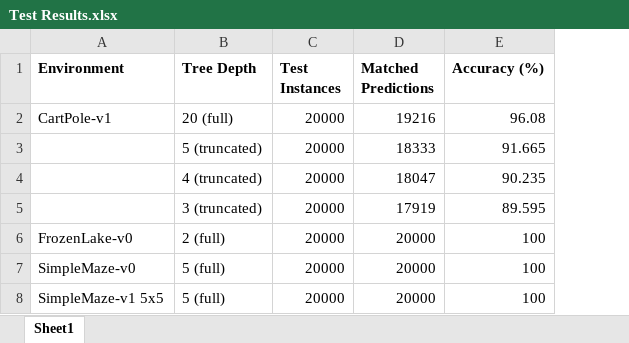
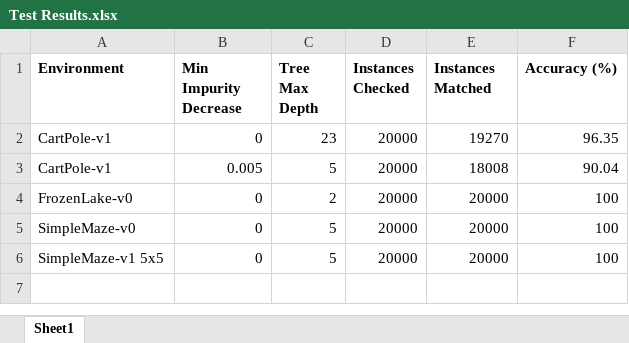
Before and after one commit to dassarthak18/Interpretability-in-Deep-Reinforcement-Learning, an Excel workbook: img/Test Results.xlsx, sheet Sheet1, drawn as a sheet; values as stored, in another font and other column widths than the file's, no borders; charts and pictures not drawn; removed rows and columns are numbered as before the commit, all else as after; the diff names each change by its address in the sheet, - before the commit and + after, or states it on an @@ line.

```diff
--- a/img/Test Results.xlsx (sheet Sheet1)
+++ b/img/Test Results.xlsx (sheet Sheet1)
-column B (Tree Depth), row 2: 20 (full); rows 6-8: 2 (full) | 5 (full) | 5 (full)
+column B (Min Impurity Decrease), row 2: 0; rows 4-6: all 0
+column C (Tree Max Depth), row 2: 23; rows 4-6: 2 | 5 | 5
-D1: Test Instances
+D1: Instances Checked
-E1: Matched Predictions
+E1: Instances Matched
-E2 (Instances Matched): 19216
+E2 (Instances Matched): 19270
-F2 (Accuracy (%)): 96.08
+F2 (Accuracy (%)): 96.35
-row 3:  | 5 (truncated) | 20000 | 18333 | 91.665
-row 4:  | 4 (truncated) | 20000 | 18047 | 90.235
-row 5:  | 3 (truncated) | 20000 | 17919 | 89.595
+row 3: CartPole-v1 | 0.005 | 5 | 20000 | 18008 | 90.04
```
Also changed, not shown: formulas that keep their value, 12 other files.
